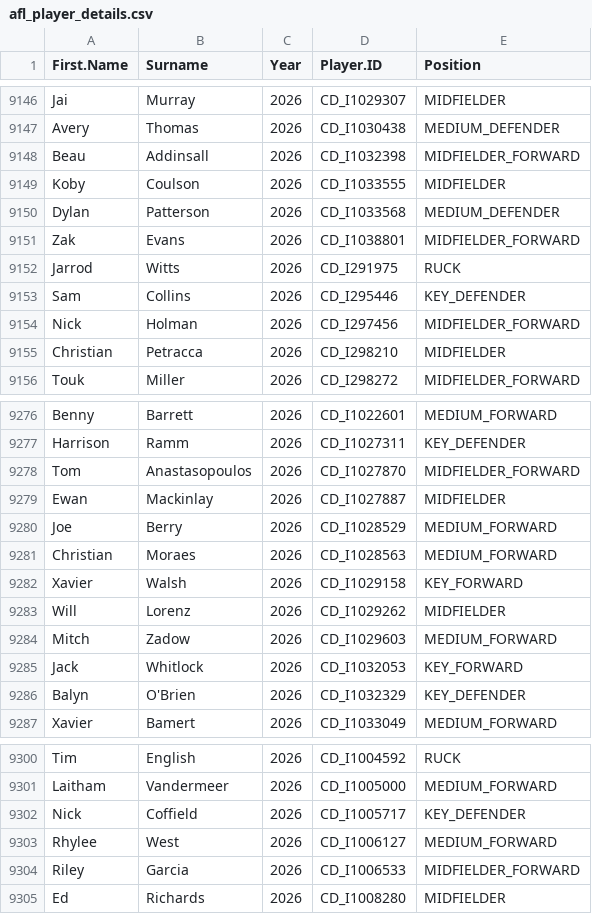
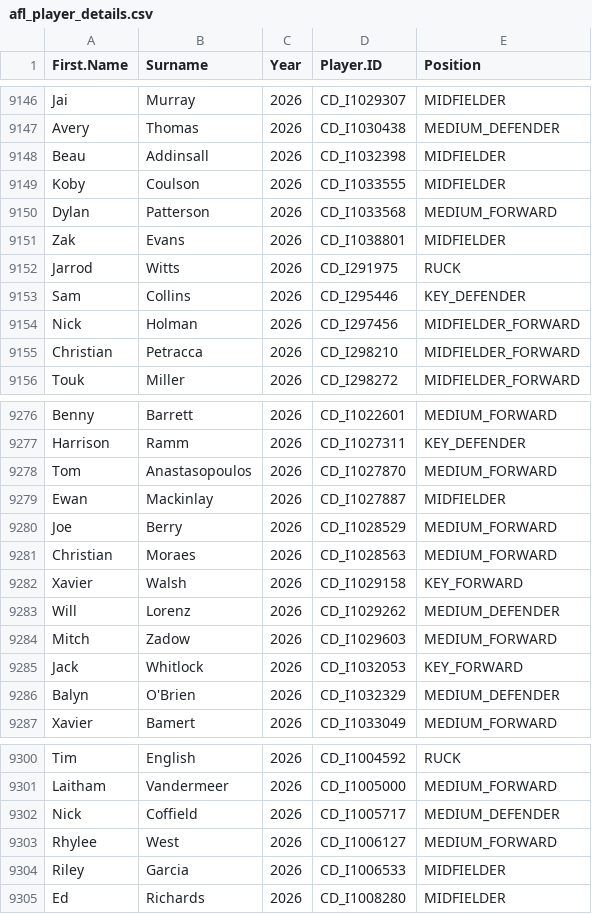
Before and after one commit to CooperDenny/AFLPlayerStats, a CSV file: Player Data/AFL/afl_player_details.csv, drawn as a sheet; only a part is shown, gaps mark what is left out; the diff covers the shown part only.

Commit message:
feat: update scripts and data

```diff
--- a/Player Data/AFL/afl_player_details.csv
+++ b/Player Data/AFL/afl_player_details.csv
@@ -9147,6 +9147,6 @@
 "Avery","Thomas",2026,"CD_I1030438","MEDIUM_DEFENDER"
-"Beau","Addinsall",2026,"CD_I1032398","MIDFIELDER_FORWARD"
+"Beau","Addinsall",2026,"CD_I1032398","MIDFIELDER"
 "Koby","Coulson",2026,"CD_I1033555","MIDFIELDER"
-"Dylan","Patterson",2026,"CD_I1033568","MEDIUM_DEFENDER"
-"Zak","Evans",2026,"CD_I1038801","MIDFIELDER_FORWARD"
+"Dylan","Patterson",2026,"CD_I1033568","MEDIUM_FORWARD"
+"Zak","Evans",2026,"CD_I1038801","MIDFIELDER"
 "Jarrod","Witts",2026,"CD_I291975","RUCK"
@@ -9154,3 +9154,3 @@
 "Nick","Holman",2026,"CD_I297456","MIDFIELDER_FORWARD"
-"Christian","Petracca",2026,"CD_I298210","MIDFIELDER"
+"Christian","Petracca",2026,"CD_I298210","MIDFIELDER_FORWARD"
 "Touk","Miller",2026,"CD_I298272","MIDFIELDER_FORWARD"
@@ -9277,3 +9277,3 @@
 "Harrison","Ramm",2026,"CD_I1027311","KEY_DEFENDER"
-"Tom","Anastasopoulos",2026,"CD_I1027870","MIDFIELDER_FORWARD"
+"Tom","Anastasopoulos",2026,"CD_I1027870","MEDIUM_FORWARD"
 "Ewan","Mackinlay",2026,"CD_I1027887","MIDFIELDER"
@@ -9282,6 +9282,6 @@
 "Xavier","Walsh",2026,"CD_I1029158","KEY_FORWARD"
-"Will","Lorenz",2026,"CD_I1029262","MIDFIELDER"
+"Will","Lorenz",2026,"CD_I1029262","MEDIUM_DEFENDER"
 "Mitch","Zadow",2026,"CD_I1029603","MEDIUM_FORWARD"
 "Jack","Whitlock",2026,"CD_I1032053","KEY_FORWARD"
-"Balyn","O'Brien",2026,"CD_I1032329","KEY_DEFENDER"
+"Balyn","O'Brien",2026,"CD_I1032329","MEDIUM_DEFENDER"
 "Xavier","Bamert",2026,"CD_I1033049","MEDIUM_FORWARD"
@@ -9301,5 +9301,5 @@
 "Laitham","Vandermeer",2026,"CD_I1005000","MEDIUM_FORWARD"
-"Nick","Coffield",2026,"CD_I1005717","KEY_DEFENDER"
+"Nick","Coffield",2026,"CD_I1005717","MEDIUM_DEFENDER"
 "Rhylee","West",2026,"CD_I1006127","MEDIUM_FORWARD"
-"Riley","Garcia",2026,"CD_I1006533","MIDFIELDER_FORWARD"
+"Riley","Garcia",2026,"CD_I1006533","MIDFIELDER"
 "Ed","Richards",2026,"CD_I1008280","MIDFIELDER"
```
Also changed, not shown: 50 edited cells elsewhere in this file, 4 other files.
